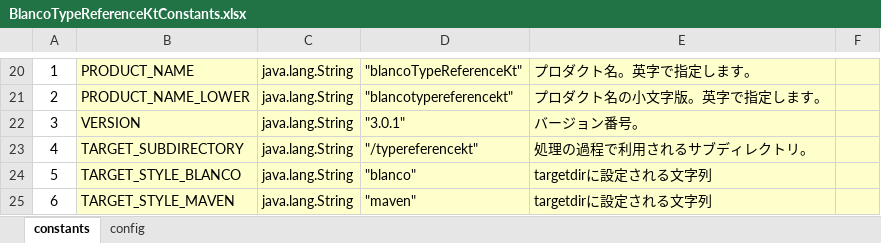
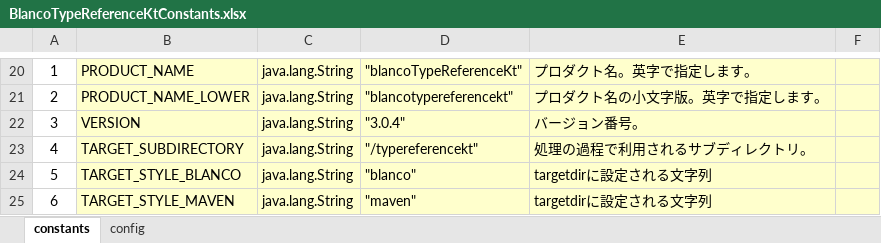
Before and after one commit to uedaueo/blancoTypeReferenceKt, an Excel workbook: meta/program/BlancoTypeReferenceKtConstants.xlsx, sheet constants, drawn as a sheet; only a part is shown, gaps mark what is left out; values as stored, in another font and other column widths than the file's, no borders; the diff names each change by its address in the sheet, - before the commit and + after, or states it on an @@ line.

Commit message:
3.0.4 correct key value of mapmap.

```diff
--- a/meta/program/BlancoTypeReferenceKtConstants.xlsx (sheet constants)
+++ b/meta/program/BlancoTypeReferenceKtConstants.xlsx (sheet constants)
-D22: "3.0.1"
+D22: "3.0.4"
```
Also changed, not shown: 3 other files.
